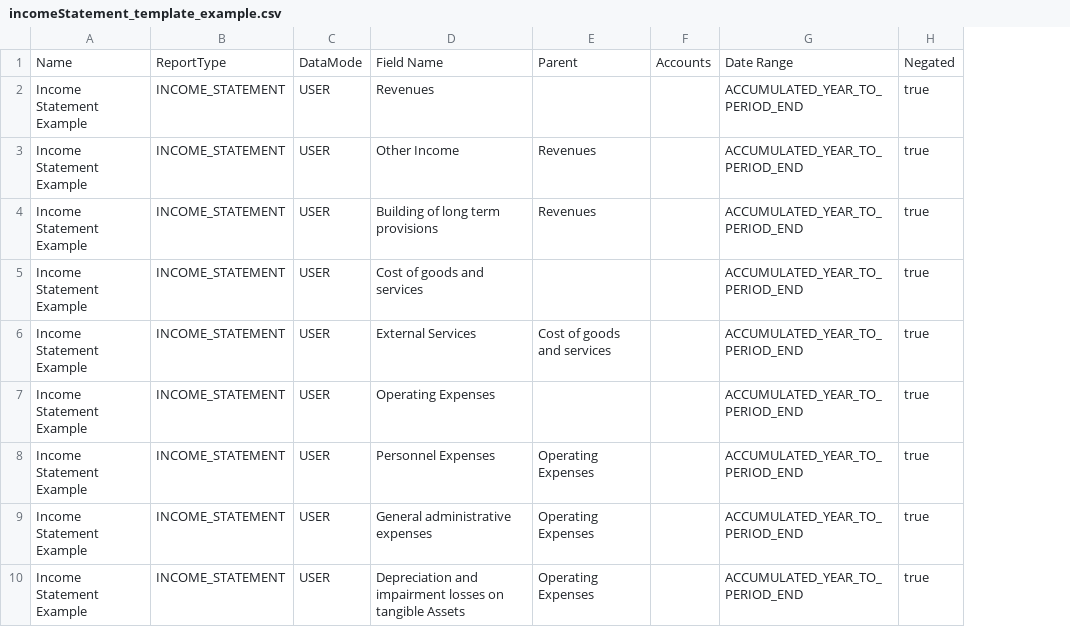
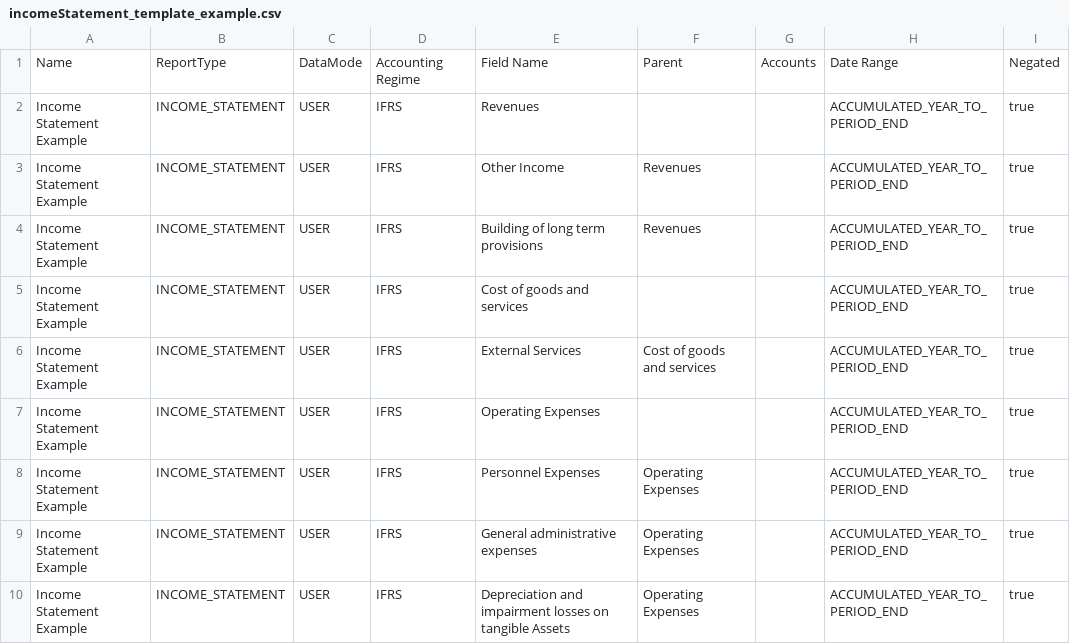
Before and after one commit to cardano-foundation/cf-reeve-platform, a CSV file: docs/examples/reporting/incomeStatement_template_example.csv, drawn as a sheet; only a part is shown; the diff names each change by its address in the sheet, - before the commit and + after, or states it on an @@ line.

Commit message:
feat: csv examples and test

```diff
--- a/docs/examples/reporting/incomeStatement_template_example.csv
+++ b/docs/examples/reporting/incomeStatement_template_example.csv
+column D, rows 1-10: Accounting Regime | IFRS | IFRS | IFRS | IFRS | IFRS | IFRS | IFRS | IFRS | IFRS
```
Also changed, not shown: 2 other files.
